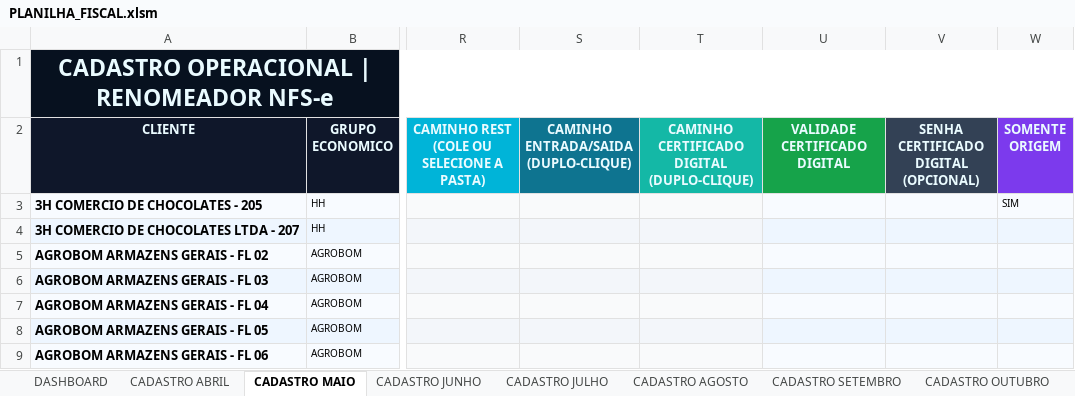
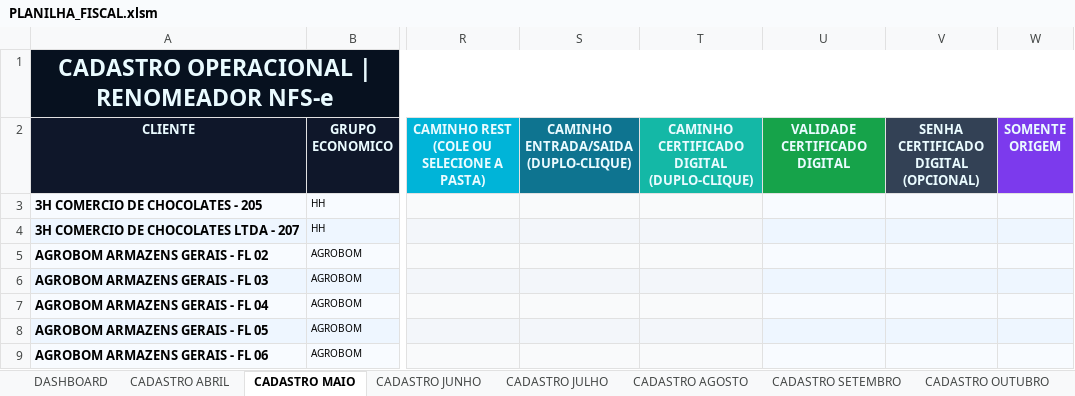
Before and after one commit to thiagocfaria/Altomacao-Fiscal, an Excel workbook: PLANILHA_FISCAL.xlsm, sheet CADASTRO MAIO, drawn as a sheet; only a part is shown, gaps mark what is left out; values as stored, in another font and other column widths than the file's, no borders; charts and pictures not drawn; the diff covers the shown part only; the diff names each change by its address in the sheet, - before the commit and + after, or states it on an @@ line.

```diff
--- a/PLANILHA_FISCAL.xlsm (sheet CADASTRO MAIO)
+++ b/PLANILHA_FISCAL.xlsm (sheet CADASTRO MAIO)
-W3 (SOMENTE ORIGEM): SIM
+W3 (SOMENTE ORIGEM): (empty)
```
Also changed, not shown: 30 removed rows elsewhere in this sheet, sheet DASHBOARD, sheet CADASTRO ABRIL, sheet CADASTRO JUNHO, sheet CADASTRO JULHO, sheet CADASTRO AGOSTO, sheet CADASTRO SETEMBRO, 3 more sheets, hidden cells, charts or pictures, 32 other files.
